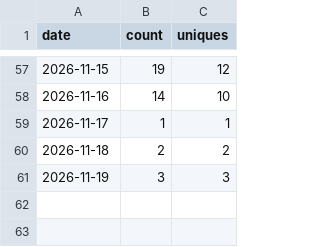
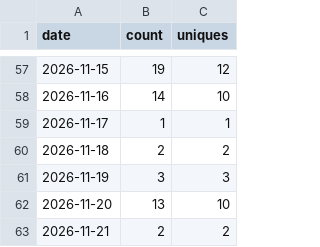
Before and after one commit to babson44/azure-vm-modernization-toolkit, a CSV file: metrics/traffic-clones.csv, drawn as a sheet; only a part is shown, gaps mark what is left out; the diff names each change by its address in the sheet, - before the commit and + after, or states it on an @@ line.

```diff
--- a/metrics/traffic-clones.csv
+++ b/metrics/traffic-clones.csv
+row 62: 2026-11-20 | 13 | 10
+row 63: 2026-11-21 | 2 | 2
```
Also changed, not shown: metrics/traffic-views.csv, 1 other file.
